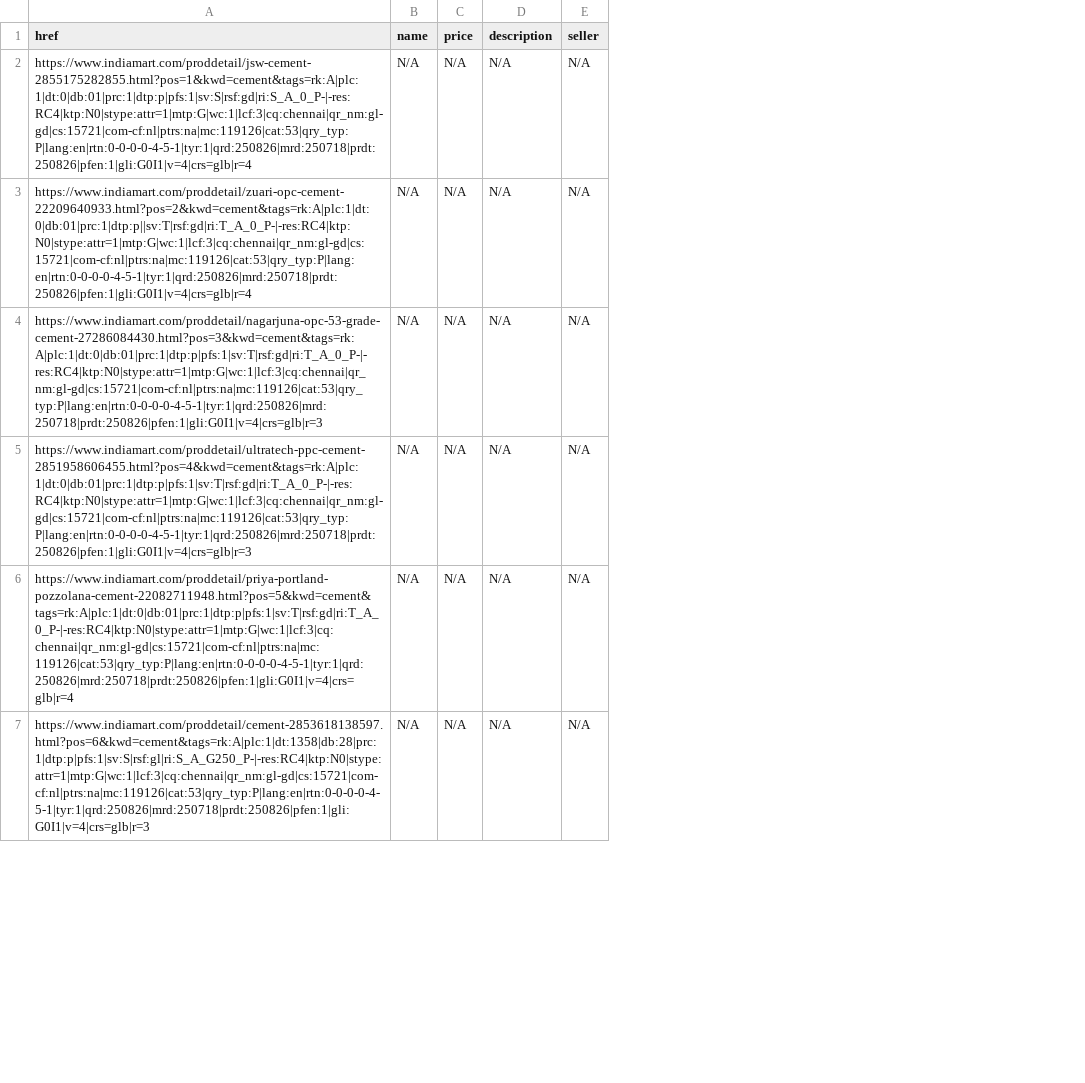
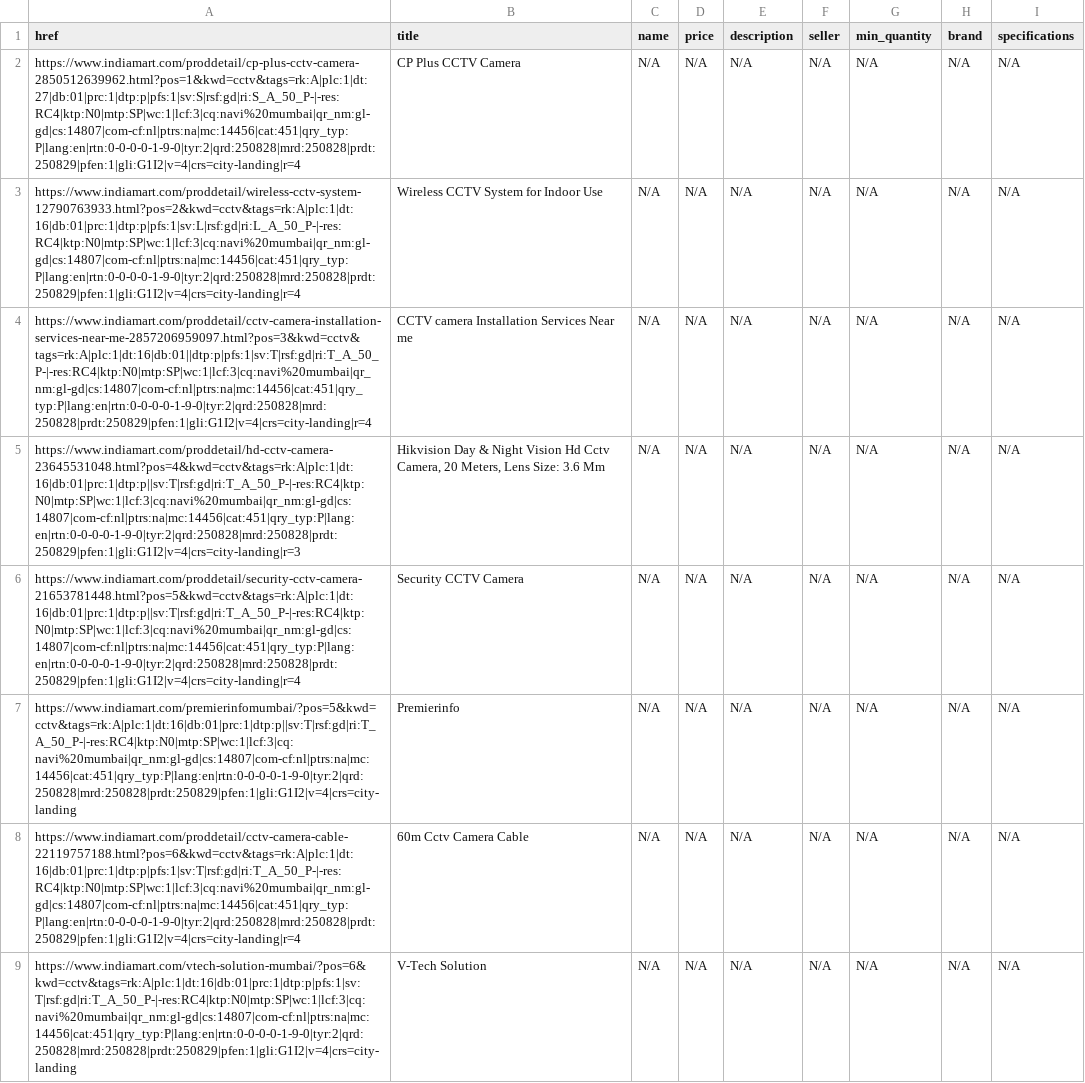
Before and after one commit to Subicharan1018/vendor-rag-model, a CSV file: products.csv, drawn as a sheet; only a part is shown; addresses are those after the commit; the diff covers the shown part only; the diff names each change by its address in the sheet, - before the commit and + after, or states it on an @@ line.

Commit message:
indiamart_anchor_links

```diff
--- a/products.csv
+++ b/products.csv
+column B (title), rows 2-6: CP Plus CCTV Camera | Wireless CCTV System for Indoor Use | CCTV camera Installation Services Near me | Hikvision Day & Night Vision Hd Cctv Camera, 20 Meters, Lens Size: 3.6 Mm | Security CCTV Camera; row 8: 60m Cctv Camera Cable
+column G (min_quantity), rows 2-6: all N/A; row 8: N/A
+column H (brand), rows 2-6: all N/A; row 8: N/A
+column I (specifications), rows 2-6: all N/A; row 8: N/A
-A2 (href): https://www.indiamart.com/proddetail/jsw-cement-2855175282855.html?pos=1&kwd=cement&tags=rk:A|plc:1|dt:0|db:01|prc:1|dtp:p|pfs:1|sv:S|rsf:gd|ri:S_A_0_P-|-res:RC4|ktp:N0|stype:attr=1|mtp:G|wc:1|lcf:3|cq:chennai|qr_nm:gl-gd|cs:15721|com-cf:nl|ptrs:na|mc:119126|cat:53|qry_typ:P|lang:en|rtn:0-0-0-0-4-5-1|tyr:1|qrd:250826|mrd:250718|prdt:250826|pfen:1|gli:G0I1|v=4|crs=glb|r=4
+A2 (href): https://www.indiamart.com/proddetail/cp-plus-cctv-camera-2850512639962.html?pos=1&kwd=cctv&tags=rk:A|plc:1|dt:27|db:01|prc:1|dtp:p|pfs:1|sv:S|rsf:gd|ri:S_A_50_P-|-res:RC4|ktp:N0|mtp:SP|wc:1|lcf:3|cq:navi%20mumbai|qr_nm:gl-gd|cs:14807|com-cf:nl|ptrs:na|mc:14456|cat:451|qry_typ:P|lang:en|rtn:0-0-0-0-1-9-0|tyr:2|qrd:250828|mrd:250828|prdt:250829|pfen:1|gli:G1I2|v=4|crs=city-landing|r=4
-A3 (href): https://www.indiamart.com/proddetail/zuari-opc-cement-22209640933.html?pos=2&kwd=cement&tags=rk:A|plc:1|dt:0|db:01|prc:1|dtp:p||sv:T|rsf:gd|ri:T_A_0_P-|-res:RC4|ktp:N0|stype:attr=1|mtp:G|wc:1|lcf:3|cq:chennai|qr_nm:gl-gd|cs:15721|com-cf:nl|ptrs:na|mc:119126|cat:53|qry_typ:P|lang:en|rtn:0-0-0-0-4-5-1|tyr:1|qrd:250826|mrd:250718|prdt:250826|pfen:1|gli:G0I1|v=4|crs=glb|r=4
+A3 (href): https://www.indiamart.com/proddetail/wireless-cctv-system-12790763933.html?pos=2&kwd=cctv&tags=rk:A|plc:1|dt:16|db:01|prc:1|dtp:p|pfs:1|sv:L|rsf:gd|ri:L_A_50_P-|-res:RC4|ktp:N0|mtp:SP|wc:1|lcf:3|cq:navi%20mumbai|qr_nm:gl-gd|cs:14807|com-cf:nl|ptrs:na|mc:14456|cat:451|qry_typ:P|lang:en|rtn:0-0-0-0-1-9-0|tyr:2|qrd:250828|mrd:250828|prdt:250829|pfen:1|gli:G1I2|v=4|crs=city-landing|r=4
-A4 (href): https://www.indiamart.com/proddetail/nagarjuna-opc-53-grade-cement-27286084430.html?pos=3&kwd=cement&tags=rk:A|plc:1|dt:0|db:01|prc:1|dtp:p|pfs:1|sv:T|rsf:gd|ri:T_A_0_P-|-res:RC4|ktp:N0|stype:attr=1|mtp:G|wc:1|lcf:3|cq:chennai|qr_nm:gl-gd|cs:15721|com-cf:nl|ptrs:na|mc:119126|cat:53|qry_typ:P|lang:en|rtn:0-0-0-0-4-5-1|tyr:1|qrd:250826|mrd:250718|prdt:250826|pfen:1|gli:G0I1|v=4|crs=glb|r=3
+A4 (href): https://www.indiamart.com/proddetail/cctv-camera-installation-services-near-me-2857206959097.html?pos=3&kwd=cctv&tags=rk:A|plc:1|dt:16|db:01||dtp:p|pfs:1|sv:T|rsf:gd|ri:T_A_50_P-|-res:RC4|ktp:N0|mtp:SP|wc:1|lcf:3|cq:navi%20mumbai|qr_nm:gl-gd|cs:14807|com-cf:nl|ptrs:na|mc:14456|cat:451|qry_typ:P|lang:en|rtn:0-0-0-0-1-9-0|tyr:2|qrd:250828|mrd:250828|prdt:250829|pfen:1|gli:G1I2|v=4|crs=city-landing|r=4
-A5 (href): https://www.indiamart.com/proddetail/ultratech-ppc-cement-2851958606455.html?pos=4&kwd=cement&tags=rk:A|plc:1|dt:0|db:01|prc:1|dtp:p|pfs:1|sv:T|rsf:gd|ri:T_A_0_P-|-res:RC4|ktp:N0|stype:attr=1|mtp:G|wc:1|lcf:3|cq:chennai|qr_nm:gl-gd|cs:15721|com-cf:nl|ptrs:na|mc:119126|cat:53|qry_typ:P|lang:en|rtn:0-0-0-0-4-5-1|tyr:1|qrd:250826|mrd:250718|prdt:250826|pfen:1|gli:G0I1|v=4|crs=glb|r=3
+A5 (href): https://www.indiamart.com/proddetail/hd-cctv-camera-23645531048.html?pos=4&kwd=cctv&tags=rk:A|plc:1|dt:16|db:01|prc:1|dtp:p||sv:T|rsf:gd|ri:T_A_50_P-|-res:RC4|ktp:N0|mtp:SP|wc:1|lcf:3|cq:navi%20mumbai|qr_nm:gl-gd|cs:14807|com-cf:nl|ptrs:na|mc:14456|cat:451|qry_typ:P|lang:en|rtn:0-0-0-0-1-9-0|tyr:2|qrd:250828|mrd:250828|prdt:250829|pfen:1|gli:G1I2|v=4|crs=city-landing|r=3
-A6 (href): https://www.indiamart.com/proddetail/priya-portland-pozzolana-cement-22082711948.html?pos=5&kwd=cement&tags=rk:A|plc:1|dt:0|db:01|prc:1|dtp:p|pfs:1|sv:T|rsf:gd|ri:T_A_0_P-|-res:RC4|ktp:N0|stype:attr=1|mtp:G|wc:1|lcf:3|cq:chennai|qr_nm:gl-gd|cs:15721|com-cf:nl|ptrs:na|mc:119126|cat:53|qry_typ:P|lang:en|rtn:0-0-0-0-4-5-1|tyr:1|qrd:250826|mrd:250718|prdt:250826|pfen:1|gli:G0I1|v=4|crs=glb|r=4
+A6 (href): https://www.indiamart.com/proddetail/security-cctv-camera-21653781448.html?pos=5&kwd=cctv&tags=rk:A|plc:1|dt:16|db:01|prc:1|dtp:p||sv:T|rsf:gd|ri:T_A_50_P-|-res:RC4|ktp:N0|mtp:SP|wc:1|lcf:3|cq:navi%20mumbai|qr_nm:gl-gd|cs:14807|com-cf:nl|ptrs:na|mc:14456|cat:451|qry_typ:P|lang:en|rtn:0-0-0-0-1-9-0|tyr:2|qrd:250828|mrd:250828|prdt:250829|pfen:1|gli:G1I2|v=4|crs=city-landing|r=4
+row 7: https://www.indiamart.com/premierinfomumbai/?pos=5&kwd=cctv&tags=rk:A|plc:1|dt:16|db:01|prc:1|dtp:p||sv:T|rsf:gd|ri:T_A_50_P-|-res:RC4|ktp:N0|mtp:SP|wc:1|lcf:3|cq:navi%20mumbai|qr_nm:gl-gd|cs:14807|com-cf:nl|ptrs:na|mc:14456|cat:451|qry_typ:P|lang:en|rtn:0-0-0-0-1-9-0|tyr:2|qrd:250828|mrd:250828|prdt:250829|pfen:1|gli:G1I2|v=4|crs=city-landing | Premierinfo | N/A | N/A | N/A | N/A | N/A | N/A | N/A
-A8 (href): https://www.indiamart.com/proddetail/cement-2853618138597.html?pos=6&kwd=cement&tags=rk:A|plc:1|dt:1358|db:28|prc:1|dtp:p|pfs:1|sv:S|rsf:gl|ri:S_A_G250_P-|-res:RC4|ktp:N0|stype:attr=1|mtp:G|wc:1|lcf:3|cq:chennai|qr_nm:gl-gd|cs:15721|com-cf:nl|ptrs:na|mc:119126|cat:53|qry_typ:P|lang:en|rtn:0-0-0-0-4-5-1|tyr:1|qrd:250826|mrd:250718|prdt:250826|pfen:1|gli:G0I1|v=4|crs=glb|r=3
+A8 (href): https://www.indiamart.com/proddetail/cctv-camera-cable-22119757188.html?pos=6&kwd=cctv&tags=rk:A|plc:1|dt:16|db:01|prc:1|dtp:p|pfs:1|sv:T|rsf:gd|ri:T_A_50_P-|-res:RC4|ktp:N0|mtp:SP|wc:1|lcf:3|cq:navi%20mumbai|qr_nm:gl-gd|cs:14807|com-cf:nl|ptrs:na|mc:14456|cat:451|qry_typ:P|lang:en|rtn:0-0-0-0-1-9-0|tyr:2|qrd:250828|mrd:250828|prdt:250829|pfen:1|gli:G1I2|v=4|crs=city-landing|r=4
+row 9: https://www.indiamart.com/vtech-solution-mumbai/?pos=6&kwd=cctv&tags=rk:A|plc:1|dt:16|db:01|prc:1|dtp:p|pfs:1|sv:T|rsf:gd|ri:T_A_50_P-|-res:RC4|ktp:N0|mtp:SP|wc:1|lcf:3|cq:navi%20mumbai|qr_nm:gl-gd|cs:14807|com-cf:nl|ptrs:na|mc:14456|cat:451|qry_typ:P|lang:en|rtn:0-0-0-0-1-9-0|tyr:2|qrd:250828|mrd:250828|prdt:250829|pfen:1|gli:G1I2|v=4|crs=city-landing | V-Tech Solution | N/A | N/A | N/A | N/A | N/A | N/A | N/A
```
Also changed, not shown: 3 added rows and 4 edited cells elsewhere in this file, links.csv, 8 other files.
